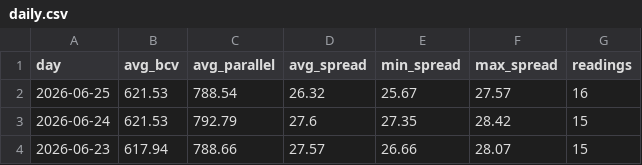
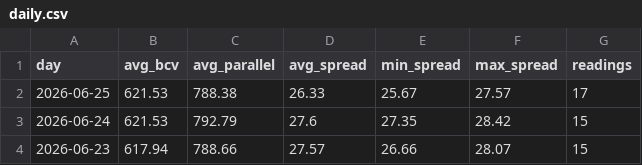
Before and after one commit to lucaleoklar-droid/Venezuela-currency-agent, a CSV file: data/daily.csv, drawn as a sheet; only a part is shown.

```diff
--- a/data/daily.csv
+++ b/data/daily.csv
@@ -1,3 +1,3 @@
 day,avg_bcv,avg_parallel,avg_spread,min_spread,max_spread,readings
-2026-06-25,621.53,788.54,26.32,25.67,27.57,16
+2026-06-25,621.53,788.38,26.33,25.67,27.57,17
 2026-06-24,621.53,792.79,27.6,27.35,28.42,15
```
Also changed, not shown: data/archive/rates-2026-06.csv, data/recent.csv, 1 other file.
